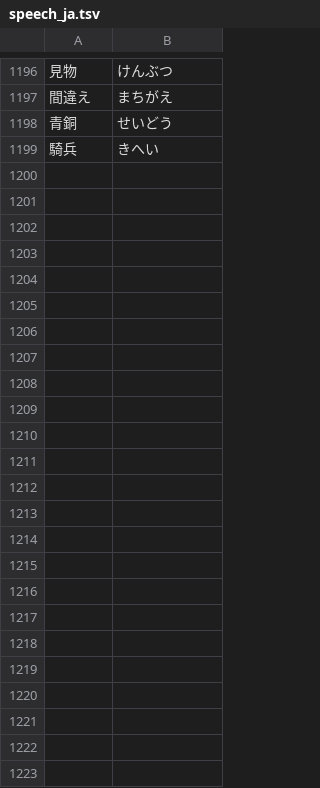
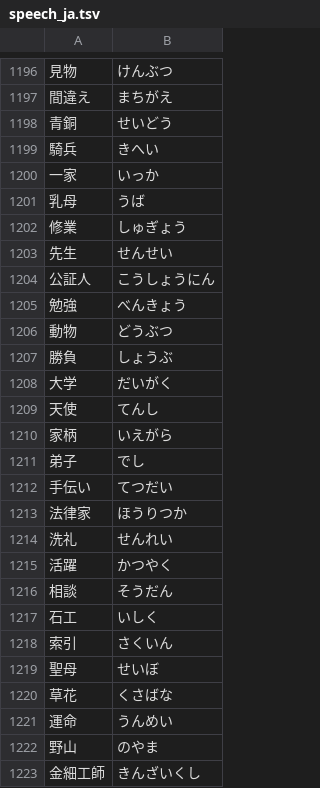
Before and after one commit to ykwyuta/YYHistory, a TSV file: src/speech_ja.tsv, drawn as a sheet; only a part is shown, gaps mark what is left out; the diff names each change by its address in the sheet, - before the commit and + after, or states it on an @@ line.

```diff
--- a/src/speech_ja.tsv
+++ b/src/speech_ja.tsv
+row 1200: 一家 | いっか
+row 1201: 乳母 | うば
+row 1202: 修業 | しゅぎょう
+row 1203: 先生 | せんせい
+row 1204: 公証人 | こうしょうにん
+row 1205: 勉強 | べんきょう
+row 1206: 動物 | どうぶつ
+row 1207: 勝負 | しょうぶ
+row 1208: 大学 | だいがく
+row 1209: 天使 | てんし
+row 1210: 家柄 | いえがら
+row 1211: 弟子 | でし
+row 1212: 手伝い | てつだい
+row 1213: 法律家 | ほうりつか
+row 1214: 洗礼 | せんれい
+row 1215: 活躍 | かつやく
+row 1216: 相談 | そうだん
+row 1217: 石工 | いしく
+row 1218: 索引 | さくいん
+row 1219: 聖母 | せいぼ
+row 1220: 草花 | くさばな
+row 1221: 運命 | うんめい
+row 1222: 野山 | のやま
+row 1223: 金細工師 | きんざいくし
```
Also changed, not shown: 4 other files.
